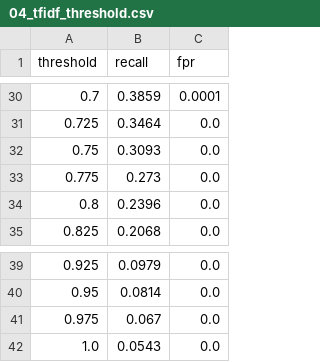
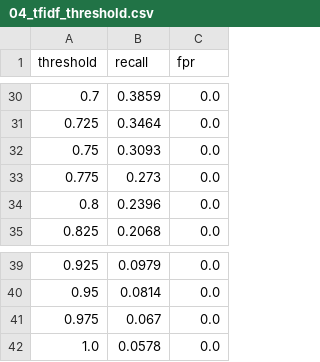
Before and after one commit to fbarulli/broadway, a CSV file: project/experiments/results/euromonitor/04_tfidf_threshold.csv, drawn as a sheet; only a part is shown, gaps mark what is left out; the diff covers the shown part only.

```diff
--- a/project/experiments/results/euromonitor/04_tfidf_threshold.csv
+++ b/project/experiments/results/euromonitor/04_tfidf_threshold.csv
@@ -30,2 +30,2 @@ threshold,recall,fpr
-0.7,0.3859,0.0001
+0.7,0.3859,0.0
 0.725,0.3464,0.0
@@ -41,2 +41,2 @@ threshold,recall,fpr
 0.975,0.067,0.0
-1.0,0.0543,0.0
+1.0,0.0578,0.0
```
Also changed, not shown: 27 edited cells elsewhere in this file, project/experiments/results/euromonitor/04b_category_audit.csv, 11 other files.
